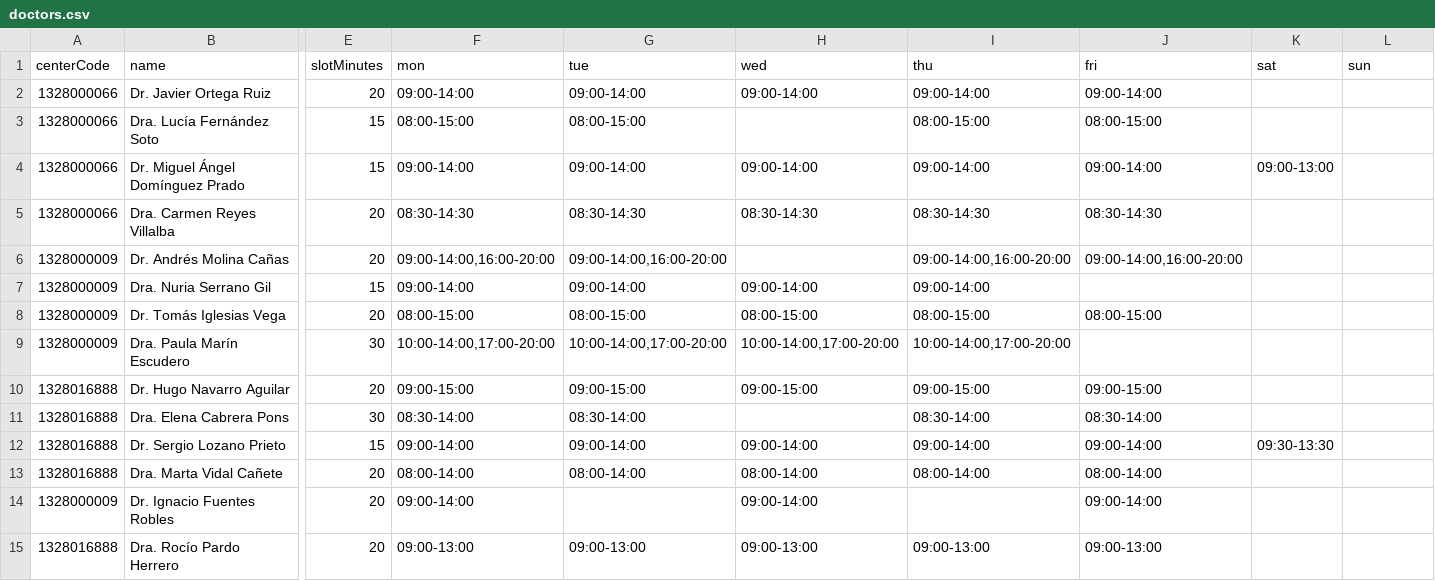
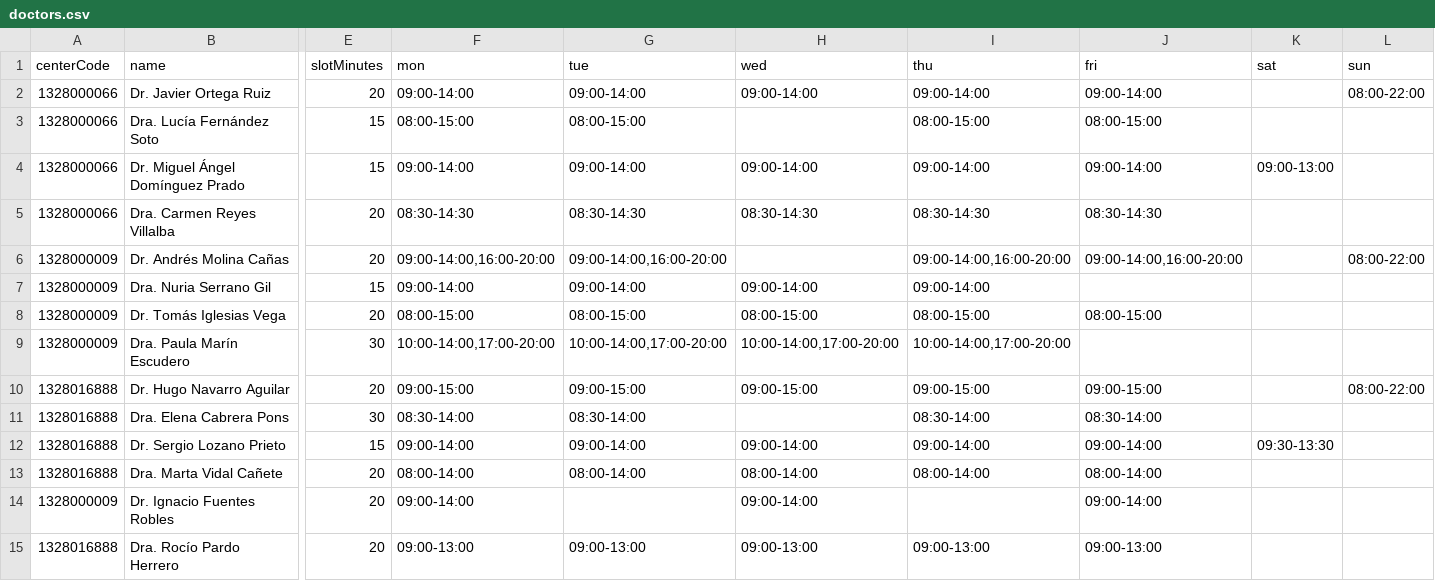
Before and after one commit to xDit0x/drbot_flutter_app, a CSV file: assets/data/doctors.csv, drawn as a sheet; only a part is shown, gaps mark what is left out; the diff names each change by its address in the sheet, - before the commit and + after, or states it on an @@ line.

```diff
--- a/assets/data/doctors.csv
+++ b/assets/data/doctors.csv
-L2 (sun): (empty)
+L2 (sun): 08:00-22:00
-L6 (sun): (empty)
+L6 (sun): 08:00-22:00
-L10 (sun): (empty)
+L10 (sun): 08:00-22:00
```
Also changed, not shown: 22 other files.
